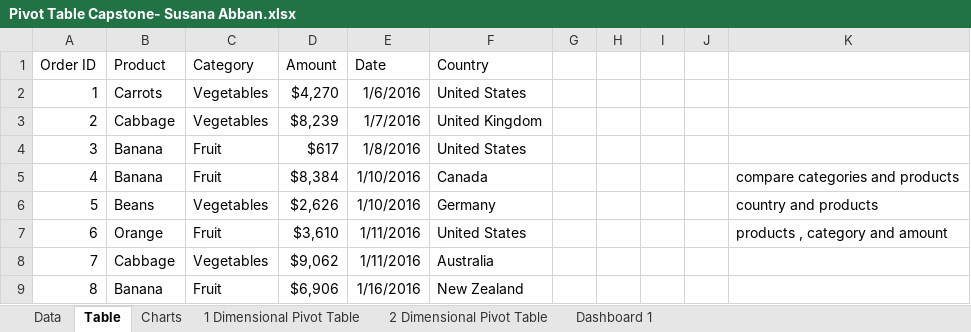
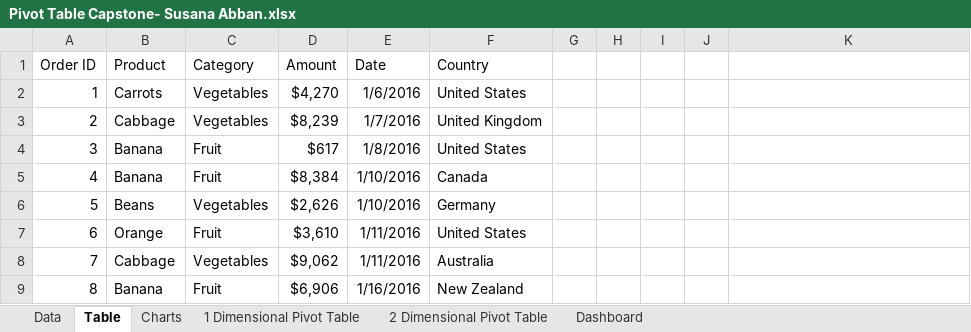
Before and after one commit to Susanaabban/Excel-Visuals, an Excel workbook: Pivot Table Capstone- Susana Abban.xlsx, sheet Table, drawn as a sheet; only a part is shown; values as stored, in another font and other column widths than the file's, no borders; table styles not drawn; the diff names each change by its address in the sheet, - before the commit and + after, or states it on an @@ line.

Commit message:
Add files via upload

```diff
--- a/Pivot Table Capstone- Susana Abban.xlsx (sheet Table)
+++ b/Pivot Table Capstone- Susana Abban.xlsx (sheet Table)
-sheet tab: Dashboard 1
+sheet tab: Dashboard
-K5: compare categories and products
+K5: (empty)
-K6: country and products
+K6: (empty)
-K7: products , category and amount
+K7: (empty)
```
Also changed, not shown: charts or pictures.
